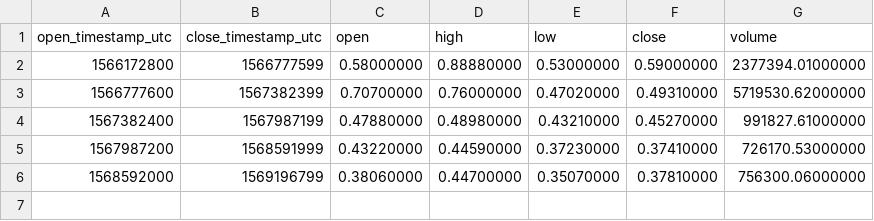
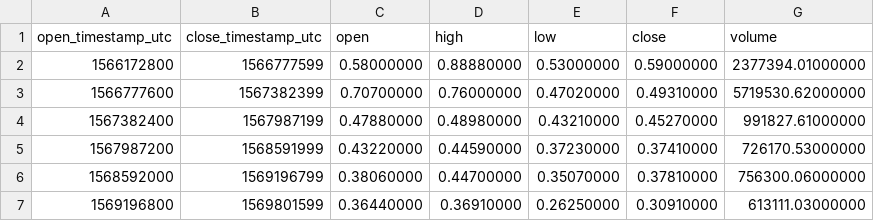
Before and after one commit to cryptobigbro/binance-TOMOUSDT, a CSV file: binance-TOMOUSDT-1w.csv, drawn as a sheet.

```diff
--- a/binance-TOMOUSDT-1w.csv
+++ b/binance-TOMOUSDT-1w.csv
@@ -6 +6,2 @@ open_timestamp_utc,close_timestamp_utc,open,high,low,close,volume
 1568592000,1569196799,0.38060000,0.44700000,0.35070000,0.37810000,756300.06000000
+1569196800,1569801599,0.36440000,0.36910000,0.26250000,0.30910000,613111.03000000
```
Also changed, not shown: binance-TOMOUSDT-1d.csv, binance-TOMOUSDT-1h.csv, 1 other file.
